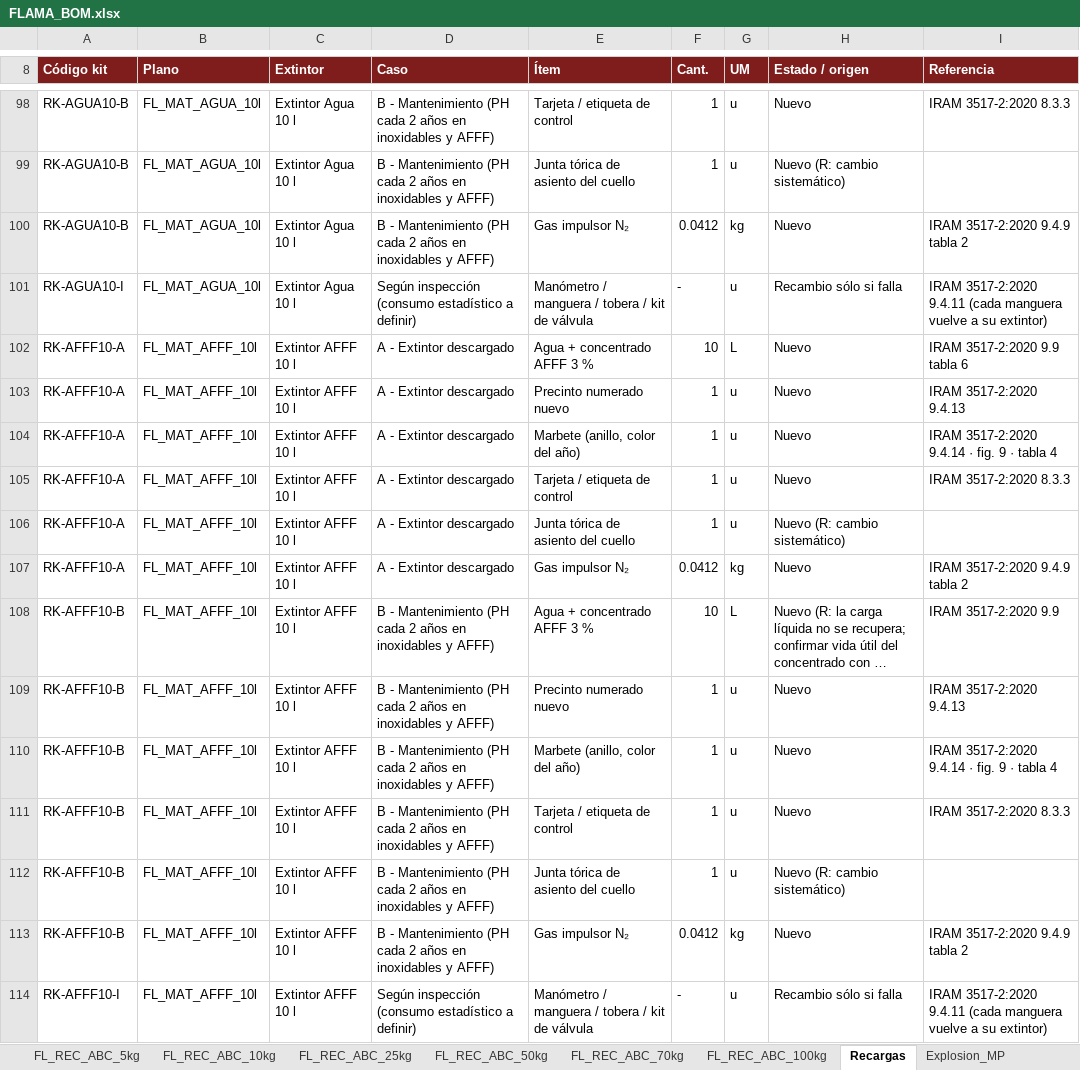
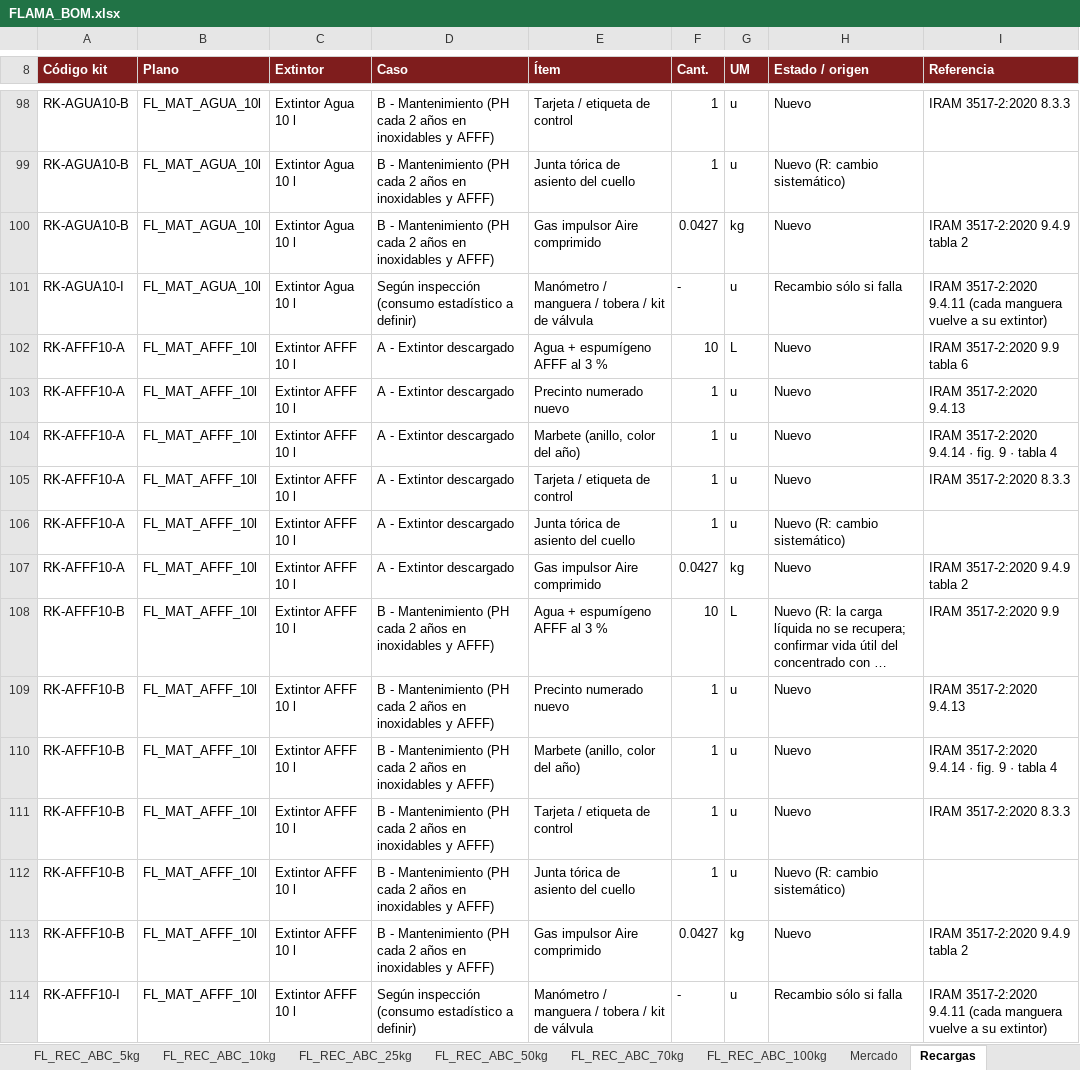
Before and after one commit to TadeoSinay/planos_flama-, an Excel workbook: salida/bom/FLAMA_BOM.xlsx, sheet Recargas, drawn as a sheet; only a part is shown, gaps mark what is left out; long unchanged cells end in …; values as stored, in another font and other column widths than the file's, no borders; the diff covers the shown part only; the diff names each change by its address in the sheet, - before the commit and + after, or states it on an @@ line.

```diff
--- a/salida/bom/FLAMA_BOM.xlsx (sheet Recargas)
+++ b/salida/bom/FLAMA_BOM.xlsx (sheet Recargas)
+sheet tab: Mercado
-E100 (Ítem): Gas impulsor N₂
+E100 (Ítem): Gas impulsor Aire comprimido
-F100 (Cant.): 0.0412
+F100 (Cant.): 0.0427
-E102 (Ítem): Agua + concentrado AFFF 3 %
+E102 (Ítem): Agua + espumígeno AFFF al 3 %
-E107 (Ítem): Gas impulsor N₂
+E107 (Ítem): Gas impulsor Aire comprimido
-F107 (Cant.): 0.0412
+F107 (Cant.): 0.0427
-E108 (Ítem): Agua + concentrado AFFF 3 %
+E108 (Ítem): Agua + espumígeno AFFF al 3 %
-E113 (Ítem): Gas impulsor N₂
+E113 (Ítem): Gas impulsor Aire comprimido
-F113 (Cant.): 0.0412
+F113 (Cant.): 0.0427
```
Also changed, not shown: 47 edited cells elsewhere in this sheet, sheet Carga_N2, sheet BOM_Terminados, sheet Resumen, sheet Explosion_MP, sheet FL_MAT_SALESK_6l, sheet LEEME, 14 more sheets, other sheet tabs, 36 other files.
